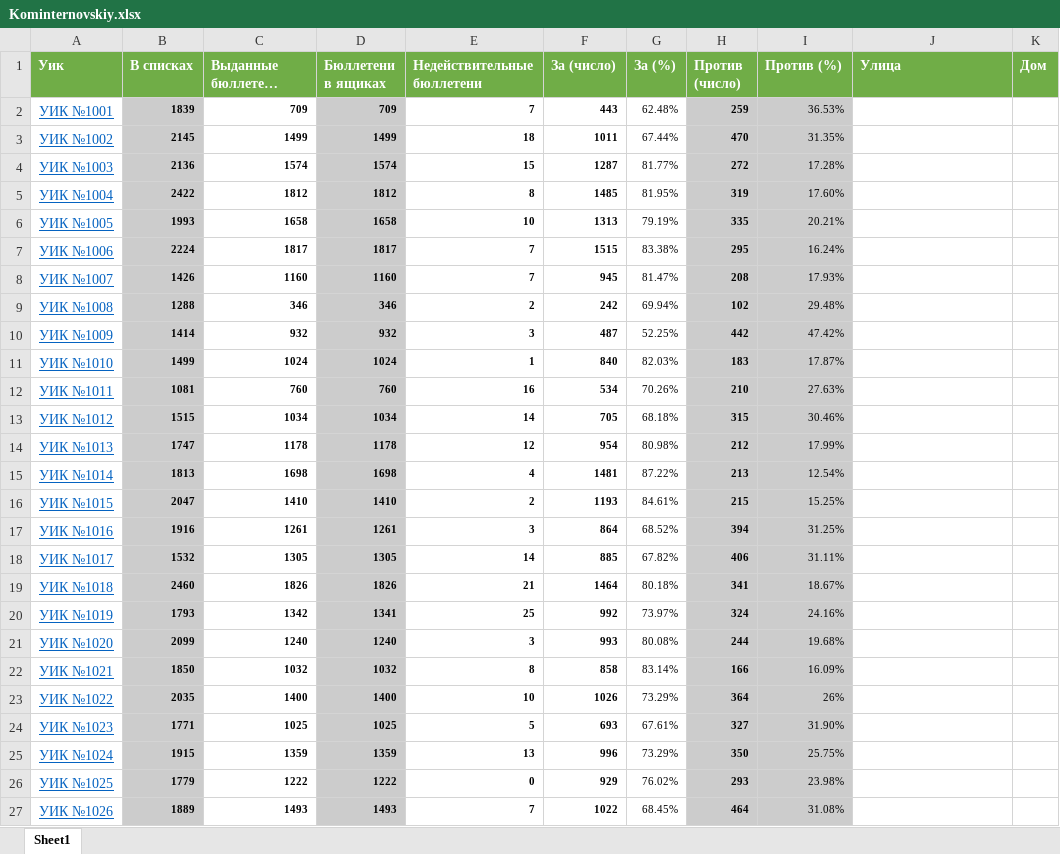
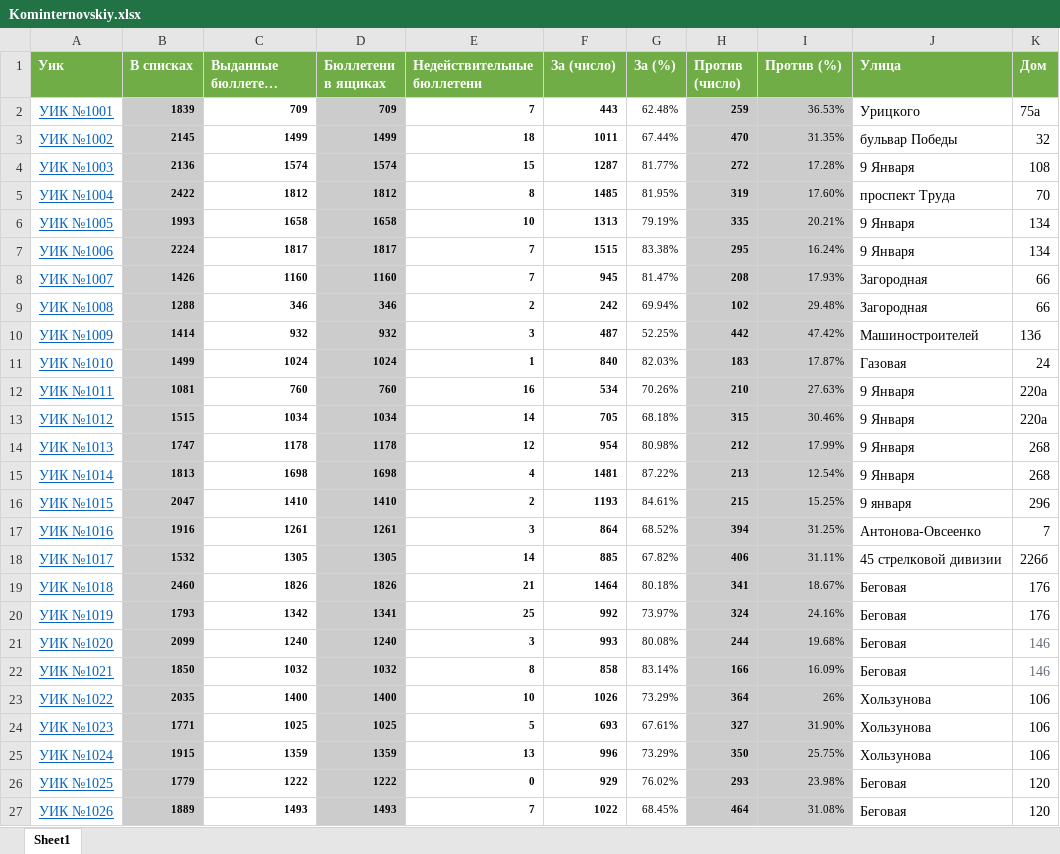
Before and after one commit to FriendlyDisaster/VoronezhPollConstitution, an Excel workbook: Kominternovskiy.xlsx, sheet Sheet1, drawn as a sheet; only a part is shown; long unchanged cells end in …; values as stored, in another font and other column widths than the file's, no borders; table styles not drawn; the diff covers the shown part only; the diff names each change by its address in the sheet, - before the commit and + after, or states it on an @@ line.

Commit message:
фикс

```diff
--- a/Kominternovskiy.xlsx (sheet Sheet1)
+++ b/Kominternovskiy.xlsx (sheet Sheet1)
-J2 (Улица): (empty)
+J2 (Улица): Урицкого
-K2 (Дом): (empty)
+K2 (Дом): 75а
-J3 (Улица): (empty)
+J3 (Улица): бульвар Победы
-K3 (Дом): (empty)
+K3 (Дом): 32
-J4 (Улица): (empty)
+J4 (Улица): 9 Января
-K4 (Дом): (empty)
+K4 (Дом): 108
-J5 (Улица): (empty)
+J5 (Улица): проспект Труда
-K5 (Дом): (empty)
+K5 (Дом): 70
-J6:J7 (Улица): (empty)
+J6:J7 (Улица): 9 Января
-K6:K7 (Дом): (empty)
+K6:K7 (Дом): 134
-J8:J9 (Улица): (empty)
+J8:J9 (Улица): Загородная
-K8:K9 (Дом): (empty)
+K8:K9 (Дом): 66
-J10 (Улица): (empty)
+J10 (Улица): Машиностроителей
-K10 (Дом): (empty)
+K10 (Дом): 13б
-J11 (Улица): (empty)
+J11 (Улица): Газовая
-K11 (Дом): (empty)
+K11 (Дом): 24
-J12:J15 (Улица): (empty)
+J12:J15 (Улица): 9 Января
-K12:K13 (Дом): (empty)
+K12:K13 (Дом): 220а
-K14:K15 (Дом): (empty)
+K14:K15 (Дом): 268
-J16 (Улица): (empty)
+J16 (Улица): 9 января
-K16 (Дом): (empty)
+K16 (Дом): 296
-J17 (Улица): (empty)
+J17 (Улица): Антонова-Овсеенко
-K17 (Дом): (empty)
+K17 (Дом): 7
-J18 (Улица): (empty)
+J18 (Улица): 45 стрелковой дивизии
-K18 (Дом): (empty)
+K18 (Дом): 226б
-J19:J22 (Улица): (empty)
+J19:J22 (Улица): Беговая
-K19:K20 (Дом): (empty)
+K19:K20 (Дом): 176
-K21:K22 (Дом): (empty)
+K21:K22 (Дом): 146
-J23:J25 (Улица): (empty)
+J23:J25 (Улица): Хользунова
-K23:K25 (Дом): (empty)
+K23:K25 (Дом): 106
-J26:J27 (Улица): (empty)
+J26:J27 (Улица): Беговая
-K26:K27 (Дом): (empty)
+K26:K27 (Дом): 120
```
Also changed, not shown: 199 edited cells elsewhere in this sheet.
